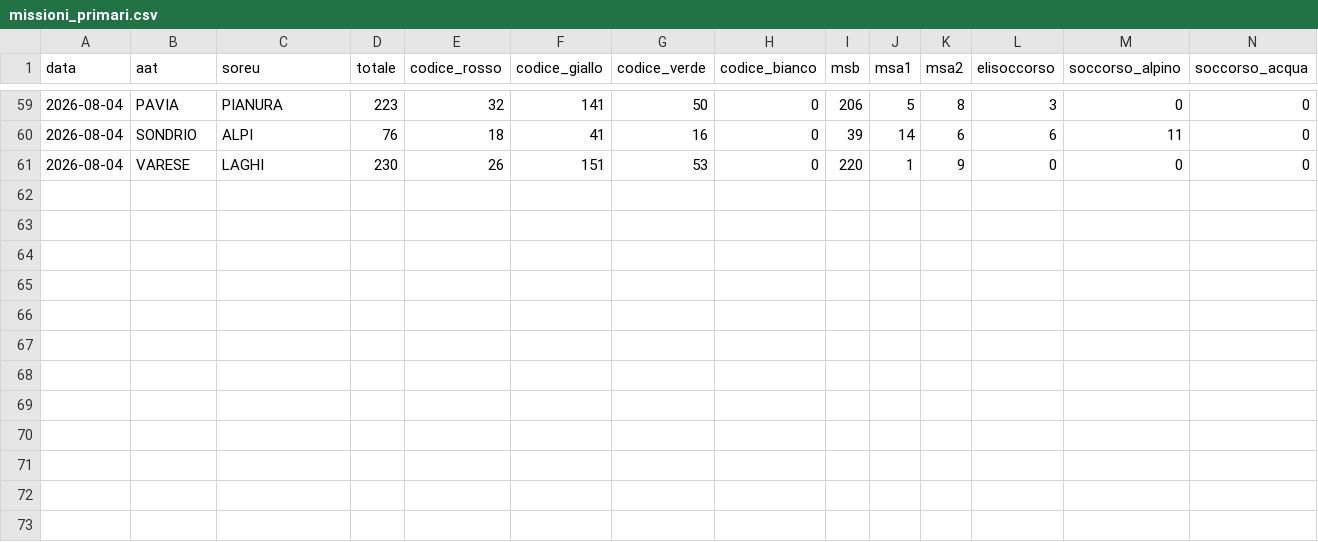
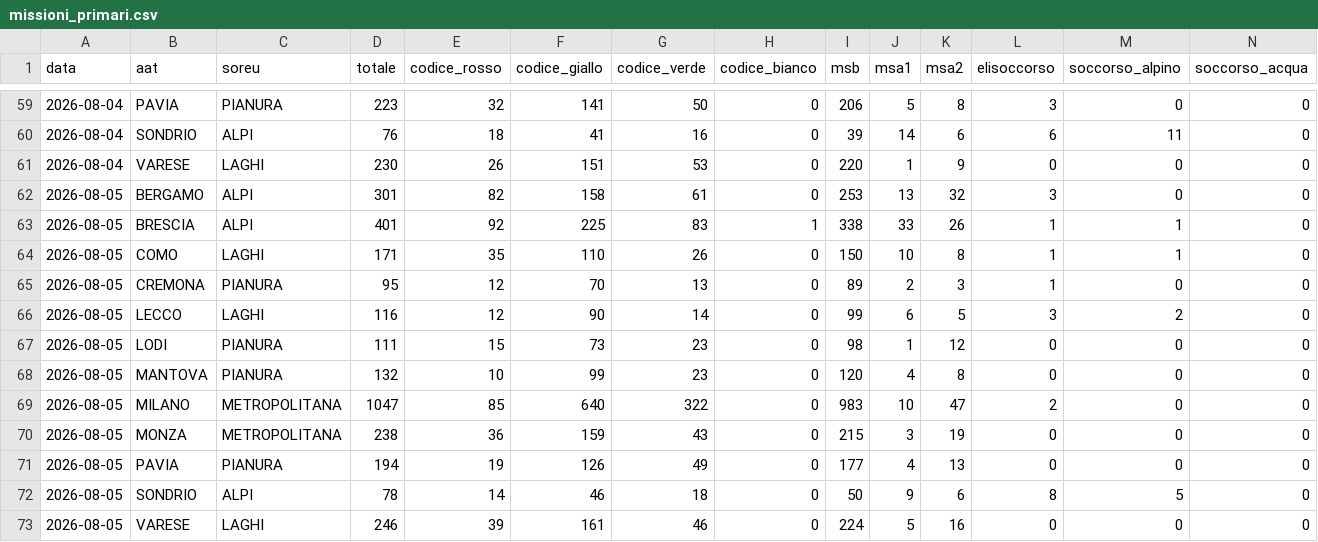
Before and after one commit to sapomnia/areu, a CSV file: data/missioni_primari.csv, drawn as a sheet; only a part is shown, gaps mark what is left out; the diff names each change by its address in the sheet, - before the commit and + after, or states it on an @@ line.

```diff
--- a/data/missioni_primari.csv
+++ b/data/missioni_primari.csv
+row 62: 2026-08-05 | BERGAMO | ALPI | 301 | 82 | 158 | 61 | 0 | 253 | 13 | 32 | 3 | 0 | 0
+row 63: 2026-08-05 | BRESCIA | ALPI | 401 | 92 | 225 | 83 | 1 | 338 | 33 | 26 | 1 | 1 | 0
+row 64: 2026-08-05 | COMO | LAGHI | 171 | 35 | 110 | 26 | 0 | 150 | 10 | 8 | 1 | 1 | 0
+row 65: 2026-08-05 | CREMONA | PIANURA | 95 | 12 | 70 | 13 | 0 | 89 | 2 | 3 | 1 | 0 | 0
+row 66: 2026-08-05 | LECCO | LAGHI | 116 | 12 | 90 | 14 | 0 | 99 | 6 | 5 | 3 | 2 | 0
+row 67: 2026-08-05 | LODI | PIANURA | 111 | 15 | 73 | 23 | 0 | 98 | 1 | 12 | 0 | 0 | 0
+row 68: 2026-08-05 | MANTOVA | PIANURA | 132 | 10 | 99 | 23 | 0 | 120 | 4 | 8 | 0 | 0 | 0
+row 69: 2026-08-05 | MILANO | METROPOLITANA | 1047 | 85 | 640 | 322 | 0 | 983 | 10 | 47 | 2 | 0 | 0
+row 70: 2026-08-05 | MONZA | METROPOLITANA | 238 | 36 | 159 | 43 | 0 | 215 | 3 | 19 | 0 | 0 | 0
+row 71: 2026-08-05 | PAVIA | PIANURA | 194 | 19 | 126 | 49 | 0 | 177 | 4 | 13 | 0 | 0 | 0
+row 72: 2026-08-05 | SONDRIO | ALPI | 78 | 14 | 46 | 18 | 0 | 50 | 9 | 6 | 8 | 5 | 0
+row 73: 2026-08-05 | VARESE | LAGHI | 246 | 39 | 161 | 46 | 0 | 224 | 5 | 16 | 0 | 0 | 0
```
Also changed, not shown: data/chiamate_pervenute.csv, data/motivi_intervento.csv.
